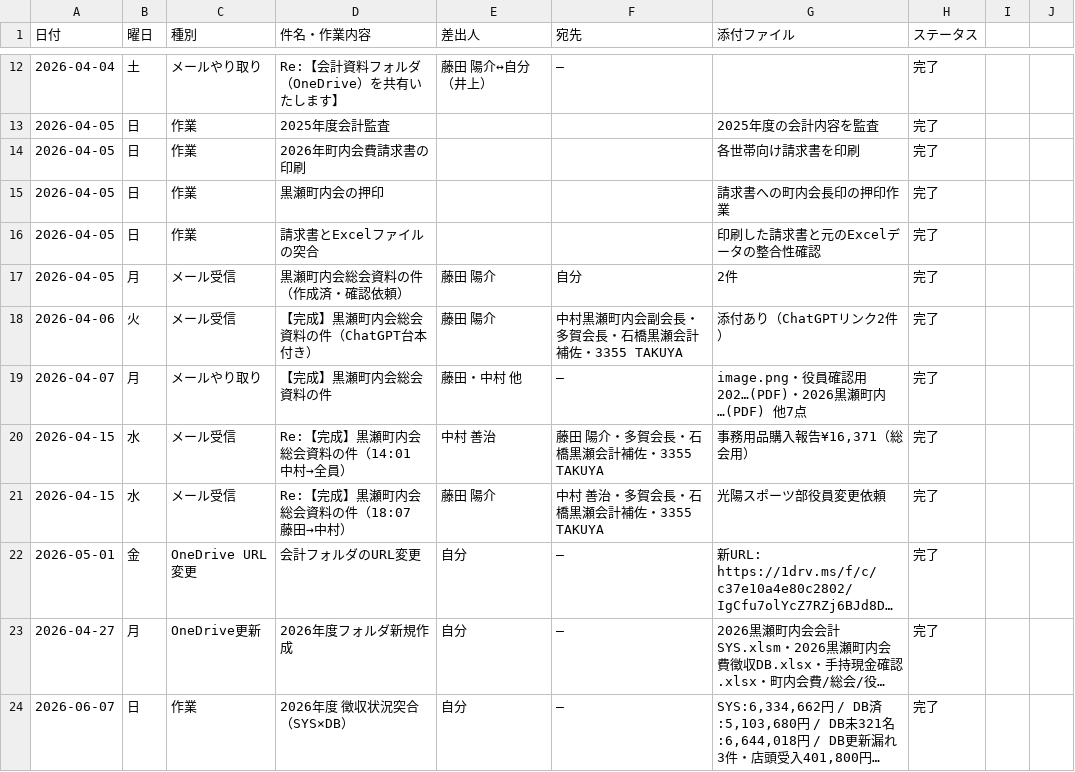
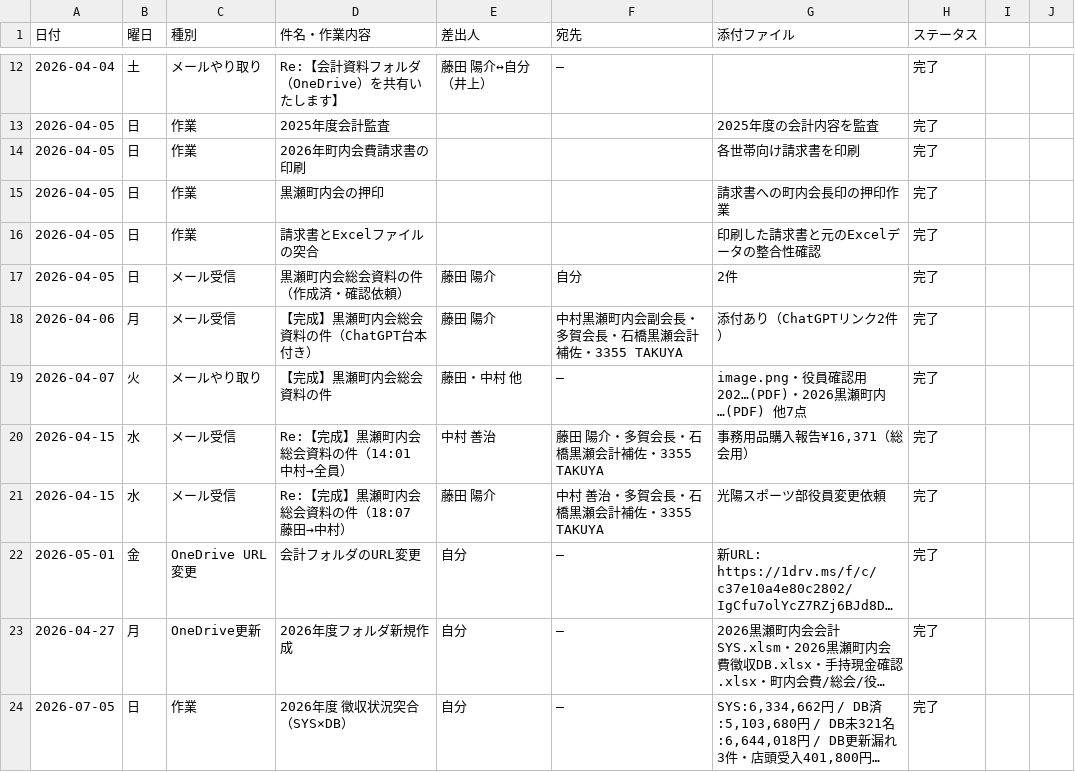
Before and after one commit to TAKUYA-1187/Claude, a CSV file: accounting/2026/timeline.csv, drawn as a sheet; only a part is shown, gaps mark what is left out; long unchanged cells end in …; the diff names each change by its address in the sheet, - before the commit and + after, or states it on an @@ line.

```diff
--- a/accounting/2026/timeline.csv
+++ b/accounting/2026/timeline.csv
-B17 (曜日): 月
+B17 (曜日): 日
-B18 (曜日): 火
+B18 (曜日): 月
-B19 (曜日): 月
+B19 (曜日): 火
-A24 (日付): 2026-06-07
+A24 (日付): 2026-07-05
```
Also changed, not shown: 3 other files.
